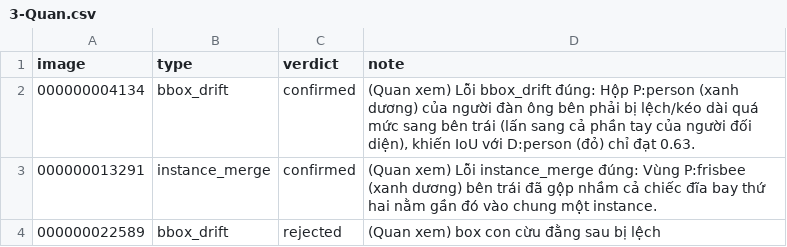
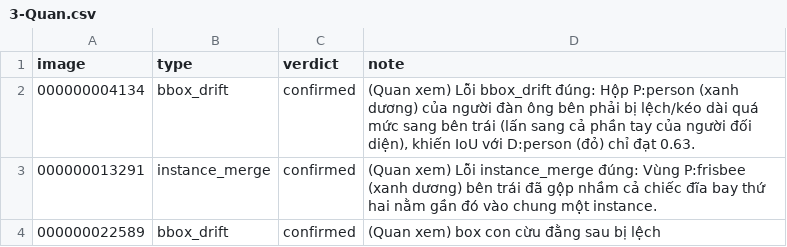
Before and after one commit to hoanghaidang1233/K5-L23-Day10-NHOM03-XeBayTestNa-Dataset-Release-Handover, a CSV file: review/r3007/3-Quan.csv, drawn as a sheet.

Commit message:
Sua lai trang thai cua file csv

```diff
--- a/review/r3007/3-Quan.csv
+++ b/review/r3007/3-Quan.csv
@@ -3,2 +3,2 @@ image,type,verdict,note
 000000013291,instance_merge,confirmed,(Quan xem) Lỗi instance_merge đúng: Vùng P:frisbee (xanh dương) bên trái đã gộp nhầm cả chiếc đĩa bay thứ hai nằm gần đó vào chung một instance.
-000000022589,bbox_drift,rejected,(Quan xem) box con cừu đằng sau bị lệch
+000000022589,bbox_drift,confirmed,(Quan xem) box con cừu đằng sau bị lệch
```
